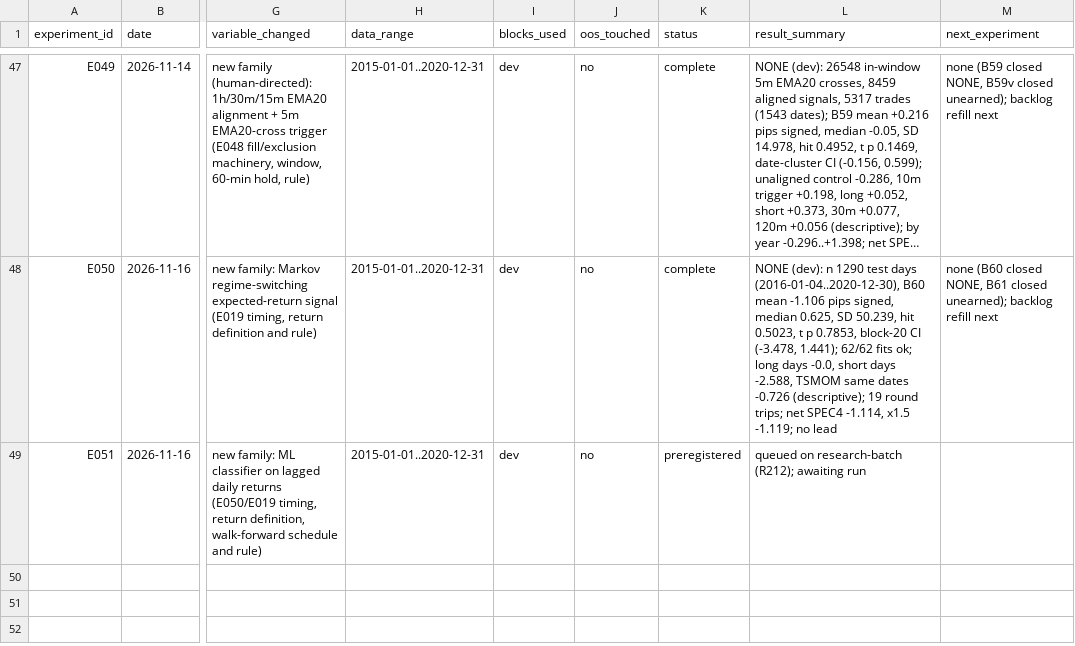
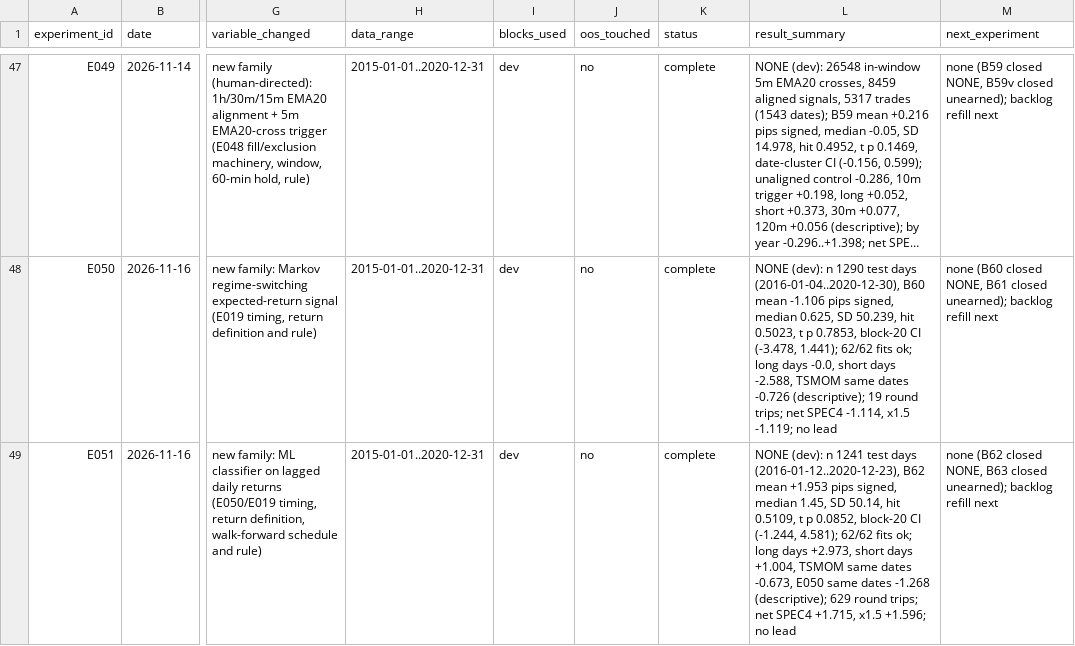
Before and after one commit to wernerh/fx-adaptive-research, a CSV file: experiments/experiment_registry.csv, drawn as a sheet; only a part is shown, gaps mark what is left out; long unchanged cells end in …; the diff names each change by its address in the sheet, - before the commit and + after, or states it on an @@ line.

```diff
--- a/experiments/experiment_registry.csv
+++ b/experiments/experiment_registry.csv
-K49 (status): preregistered
+K49 (status): complete
-L49 (result_summary): queued on research-batch (R212); awaiting run
+L49 (result_summary): NONE (dev): n 1241 test days (2016-01-12..2020-12-23), B62 mean +1.953 pips signed, median 1.45, SD 50.14, hit 0.5109, t p 0.0852, block-20 CI (-1.244, 4.581); 62/62 fits ok; long days +2.973, short days +1.004, TSMOM same dates -0.673, E050 same dates -1.268 (descriptive); 629 round trips; net SPEC4 +1.715, x1.5 +1.596; no lead
-M49 (next_experiment): (empty)
+M49 (next_experiment): none (B62 closed NONE, B63 closed unearned); backlog refill next
```
Also changed, not shown: 9 other files.
